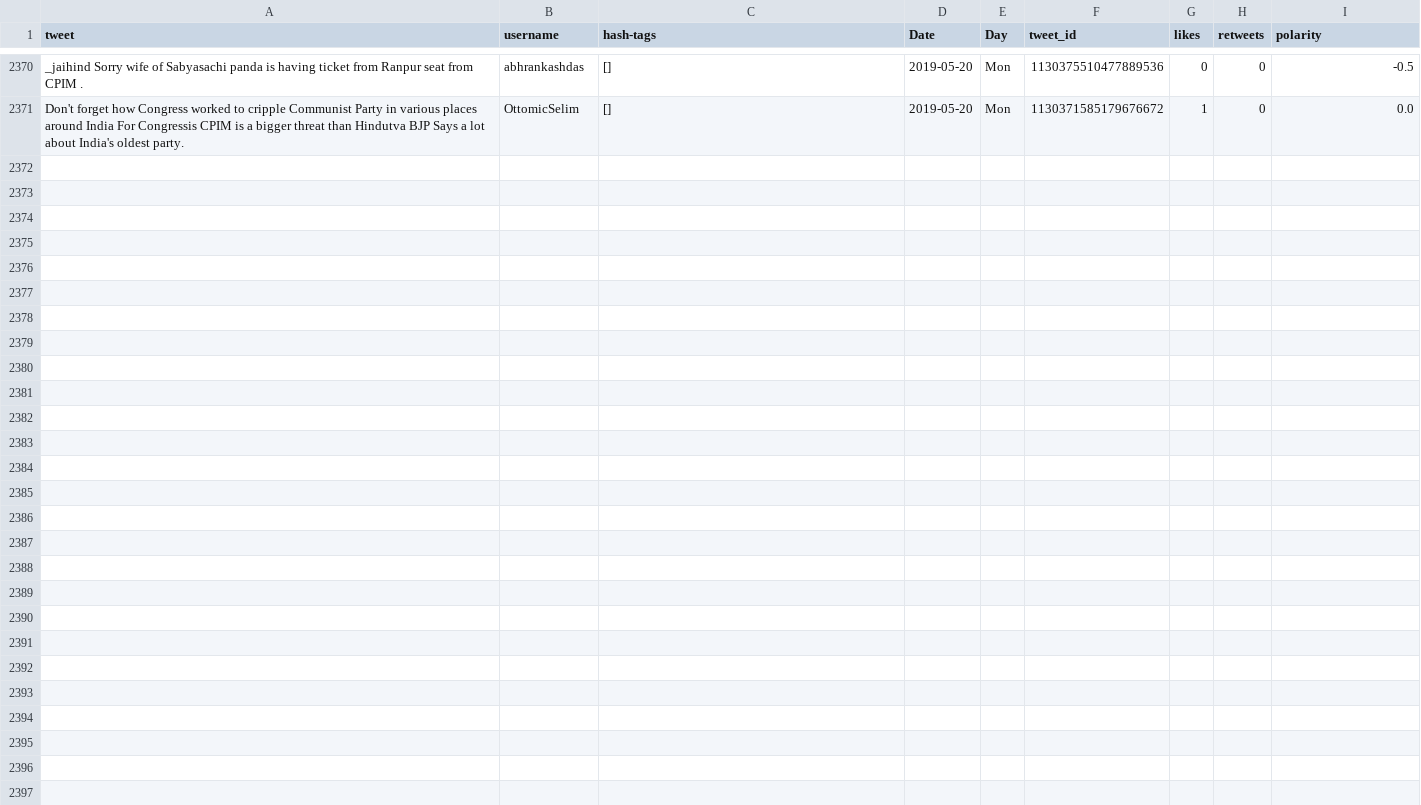
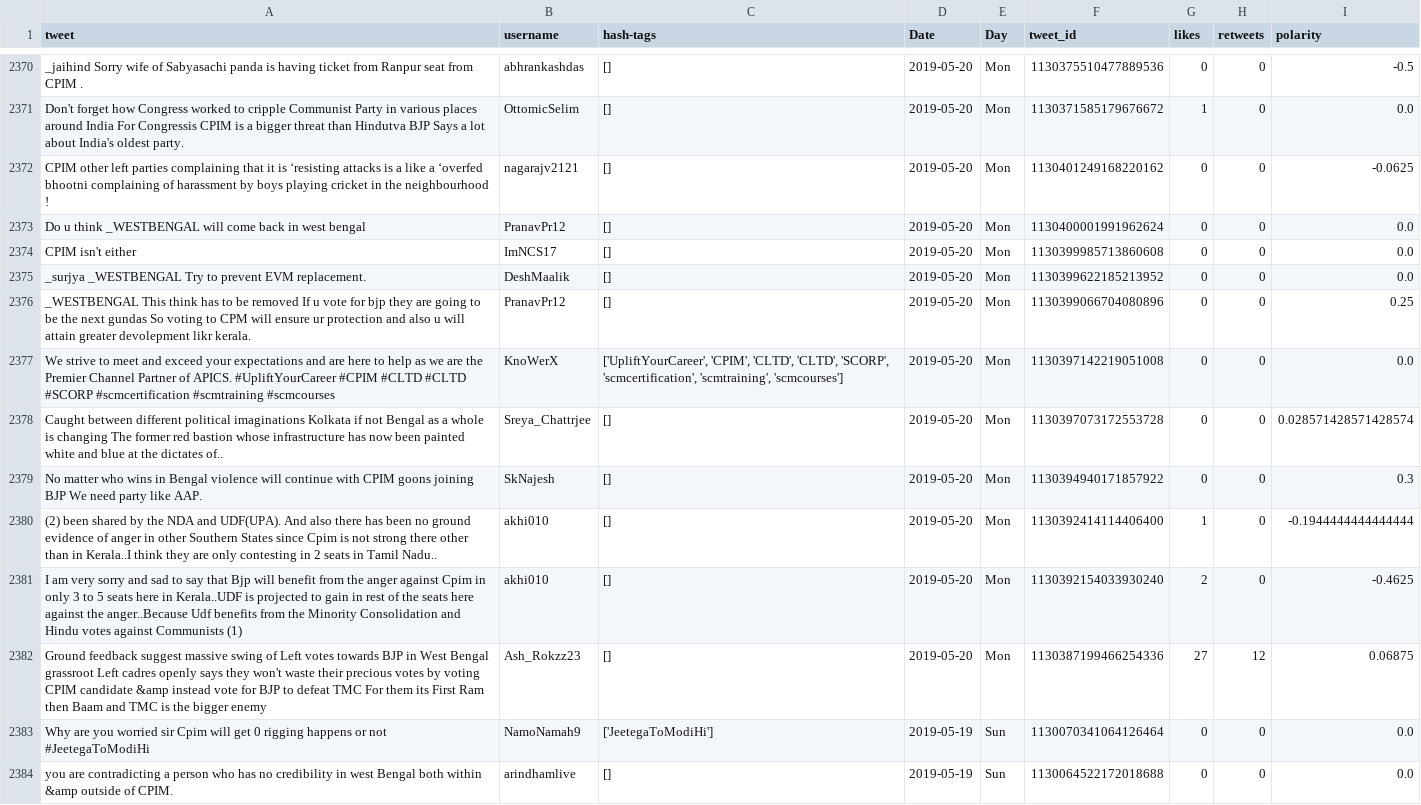
Before and after one commit to itsDevhere/DataRepo, a CSV file: CPIM_cleaned.csv, drawn as a sheet; only a part is shown, gaps mark what is left out; the diff names each change by its address in the sheet, - before the commit and + after, or states it on an @@ line.

```diff
--- a/CPIM_cleaned.csv
+++ b/CPIM_cleaned.csv
+row 2372: CPIM other left parties complaining that it is ‘resisting attacks is a like a ‘overfed bhootni complaining of harassment by boys playing cricket in the neighbourhood ! | nagarajv2121 | [] | 2019-05-20 | Mon | 1130401249168220162 | 0 | 0 | -0.0625
+row 2373: Do u think _WESTBENGAL will come back in west bengal | PranavPr12 | [] | 2019-05-20 | Mon | 1130400001991962624 | 0 | 0 | 0.0
+row 2374: CPIM isn't either | ImNCS17 | [] | 2019-05-20 | Mon | 1130399985713860608 | 0 | 0 | 0.0
+row 2375: _surjya _WESTBENGAL Try to prevent EVM replacement. | DeshMaalik | [] | 2019-05-20 | Mon | 1130399622185213952 | 0 | 0 | 0.0
+row 2376: _WESTBENGAL This think has to be removed If u vote for bjp they are going to be the next gundas So voting to CPM will ensure ur protection and also u will attain greater devolepment likr kerala. | PranavPr12 | [] | 2019-05-20 | Mon | 1130399066704080896 | 0 | 0 | 0.25
+row 2377: We strive to meet and exceed your expectations and are here to help as we are the Premier Channel Partner of APICS. #UpliftYourCareer #CPIM #CLTD #CLTD #SCORP #scmcertification #scmtraining #scmcourses | KnoWerX | ['UpliftYourCareer', 'CPIM', 'CLTD', 'CLTD', 'SCORP', 'scmcertification', 'scmtraining', 'scmcourses'] | 2019-05-20 | Mon | 1130397142219051008 | 0 | 0 | 0.0
+row 2378: Caught between different political imaginations Kolkata if not Bengal as a whole is changing The former red bastion whose infrastructure has now been painted white and blue at the dictates of.. | Sreya_Chattrjee | [] | 2019-05-20 | Mon | 1130397073172553728 | 0 | 0 | 0.028571428571428574
+row 2379: No matter who wins in Bengal violence will continue with CPIM goons joining BJP We need party like AAP. | SkNajesh | [] | 2019-05-20 | Mon | 1130394940171857922 | 0 | 0 | 0.3
+row 2380: (2) been shared by the NDA and UDF(UPA). And also there has been no ground evidence of anger in other Southern States since Cpim is not strong there other than in Kerala..I think they are only contesting in 2 seats in Tamil Nadu.. | akhi010 | [] | 2019-05-20 | Mon | 1130392414114406400 | 1 | 0 | -0.1944444444444444
+row 2381: I am very sorry and sad to say that Bjp will benefit from the anger against Cpim in only 3 to 5 seats here in Kerala..UDF is projected to gain in rest of the seats here against the anger..Because Udf benefits from the Minority Consolidation and Hindu votes against Communists (1) | akhi010 | [] | 2019-05-20 | Mon | 1130392154033930240 | 2 | 0 | -0.4625
+row 2382: Ground feedback suggest massive swing of Left votes towards BJP in West Bengal grassroot Left cadres openly says they won't waste their precious votes by voting CPIM candidate &amp instead vote for BJP to defeat TMC For them its First Ram then Baam and TMC is the bigger enemy | Ash_Rokzz23 | [] | 2019-05-20 | Mon | 1130387199466254336 | 27 | 12 | 0.06875
+row 2383: Why are you worried sir Cpim will get 0 rigging happens or not #JeetegaToModiHi | NamoNamah9 | ['JeetegaToModiHi'] | 2019-05-19 | Sun | 1130070341064126464 | 0 | 0 | 0.0
+row 2384: you are contradicting a person who has no credibility in west Bengal both within &amp outside of CPIM. | arindhamlive | [] | 2019-05-19 | Sun | 1130064522172018688 | 0 | 0 | 0.0
```
Also changed, not shown: RJD_cleaned.csv, Samajwadi_cleaned.csv, 1 other file.
